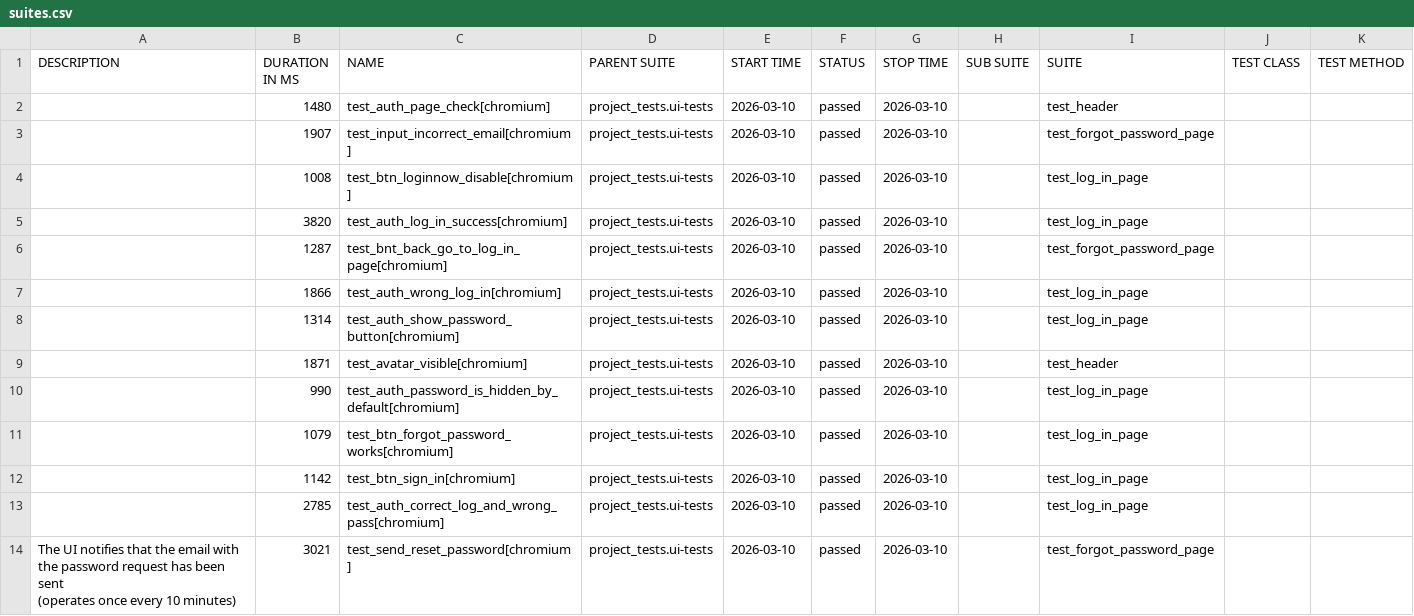
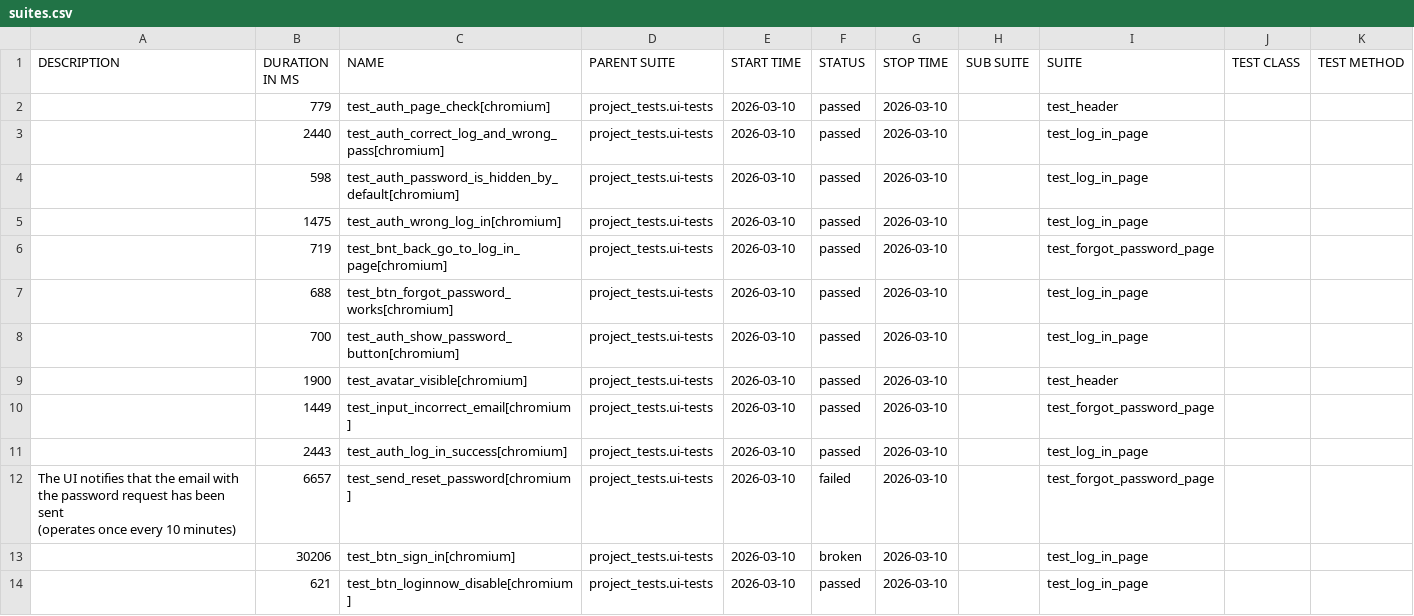
Before and after one commit to Red1s/pythonPlaywrightMotoUI, a CSV file: data/suites.csv, drawn as a sheet.

```diff
--- a/data/suites.csv
+++ b/data/suites.csv
@@ -1,17 +1,17 @@
 "DESCRIPTION","DURATION IN MS","NAME","PARENT SUITE","START TIME","STATUS","STOP TIME","SUB SUITE","SUITE","TEST CLASS","TEST METHOD"
-"","1480","test_auth_page_check[chromium]","project_tests.ui-tests","2026-03-10","passed","2026-03-10","","test_header","",""
-"","1907","test_input_incorrect_email[chromium]","project_tests.ui-tests","2026-03-10","passed","2026-03-10","","test_forgot_password_page","",""
-"","1008","test_btn_loginnow_disable[chromium]","project_tests.ui-tests","2026-03-10","passed","2026-03-10","","test_log_in_page","",""
-"","3820","test_auth_log_in_success[chromium]","project_tests.ui-tests","2026-03-10","passed","2026-03-10","","test_log_in_page","",""
-"","1287","test_bnt_back_go_to_log_in_page[chromium]","project_tests.ui-tests","2026-03-10","passed","2026-03-10","","test_forgot_password_page","",""
-"","1866","test_auth_wrong_log_in[chromium]","project_tests.ui-tests","2026-03-10","passed","2026-03-10","","test_log_in_page","",""
-"","1314","test_auth_show_password_button[chromium]","project_tests.ui-tests","2026-03-10","passed","2026-03-10","","test_log_in_page","",""
-"","1871","test_avatar_visible[chromium]","project_tests.ui-tests","2026-03-10","passed","2026-03-10","","test_header","",""
-"","990","test_auth_password_is_hidden_by_default[chromium]","project_tests.ui-tests","2026-03-10","passed","2026-03-10","","test_log_in_page","",""
-"","1079","test_btn_forgot_password_works[chromium]","project_tests.ui-tests","2026-03-10","passed","2026-03-10","","test_log_in_page","",""
-"","1142","test_btn_sign_in[chromium]","project_tests.ui-tests","2026-03-10","passed","2026-03-10","","test_log_in_page","",""
-"","2785","test_auth_correct_log_and_wrong_pass[chromium]","project_tests.ui-tests","2026-03-10","passed","2026-03-10","","test_log_in_page","",""
-"
-    The UI notifies that the email with the password request has been sent
-    (operates once every 10 minutes)
-    ","3021","test_send_reset_password[chromium]","project_tests.ui-tests","2026-03-10","passed","2026-03-10","","test_forgot_password_page","",""
+"","779","test_auth_page_check[chromium]","project_tests.ui-tests","2026-03-10","passed","2026-03-10","","test_header","",""
+"","2440","test_auth_correct_log_and_wrong_pass[chromium]","project_tests.ui-tests","2026-03-10","passed","2026-03-10","","test_log_in_page","",""
+"","598","test_auth_password_is_hidden_by_default[chromium]","project_tests.ui-tests","2026-03-10","passed","2026-03-10","","test_log_in_page","",""
+"","1475","test_auth_wrong_log_in[chromium]","project_tests.ui-tests","2026-03-10","passed","2026-03-10","","test_log_in_page","",""
+"","719","test_bnt_back_go_to_log_in_page[chromium]","project_tests.ui-tests","2026-03-10","passed","2026-03-10","","test_forgot_password_page","",""
+"","688","test_btn_forgot_password_works[chromium]","project_tests.ui-tests","2026-03-10","passed","2026-03-10","","test_log_in_page","",""
+"","700","test_auth_show_password_button[chromium]","project_tests.ui-tests","2026-03-10","passed","2026-03-10","","test_log_in_page","",""
+"","1900","test_avatar_visible[chromium]","project_tests.ui-tests","2026-03-10","passed","2026-03-10","","test_header","",""
+"","1449","test_input_incorrect_email[chromium]","project_tests.ui-tests","2026-03-10","passed","2026-03-10","","test_forgot_password_page","",""
+"","2443","test_auth_log_in_success[chromium]","project_tests.ui-tests","2026-03-10","passed","2026-03-10","","test_log_in_page","",""
+"
+    The UI notifies that the email with the password request has been sent
+    (operates once every 10 minutes)
+    ","6657","test_send_reset_password[chromium]","project_tests.ui-tests","2026-03-10","failed","2026-03-10","","test_forgot_password_page","",""
+"","30206","test_btn_sign_in[chromium]","project_tests.ui-tests","2026-03-10","broken","2026-03-10","","test_log_in_page","",""
+"","621","test_btn_loginnow_disable[chromium]","project_tests.ui-tests","2026-03-10","passed","2026-03-10","","test_log_in_page","",""
```
Also changed, not shown: data/behaviors.csv, 57 other files.
